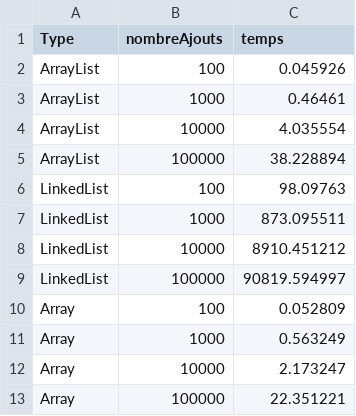
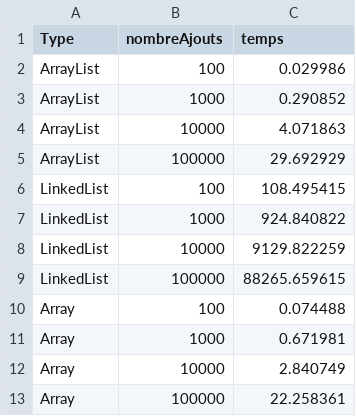
Before and after one commit to CaroleLf/BloomFilter, a CSV file: resultQueryTime.csv, drawn as a sheet.

```diff
--- a/resultQueryTime.csv
+++ b/resultQueryTime.csv
@@ -1,13 +1,13 @@
 Type,nombreAjouts,temps
-ArrayList,100 , 0.045926
-ArrayList,1000 , 0.46461
-ArrayList,10000 , 4.035554
-ArrayList,100000 , 38.228894
-LinkedList,100 , 98.09763
-LinkedList,1000 , 873.095511
-LinkedList,10000 , 8910.451212
-LinkedList,100000 , 90819.594997
-Array,100 , 0.052809
-Array,1000 , 0.563249
-Array,10000 , 2.173247
-Array,100000 , 22.351221
+ArrayList,100 , 0.029986
+ArrayList,1000 , 0.290852
+ArrayList,10000 , 4.071863
+ArrayList,100000 , 29.692929
+LinkedList,100 , 108.495415
+LinkedList,1000 , 924.840822
+LinkedList,10000 , 9129.822259
+LinkedList,100000 , 88265.659615
+Array,100 , 0.074488
+Array,1000 , 0.671981
+Array,10000 , 2.840749
+Array,100000 , 22.258361
```
Also changed, not shown: resultFalsePositive.csv, resultInsertTime.csv, 17 other files.
